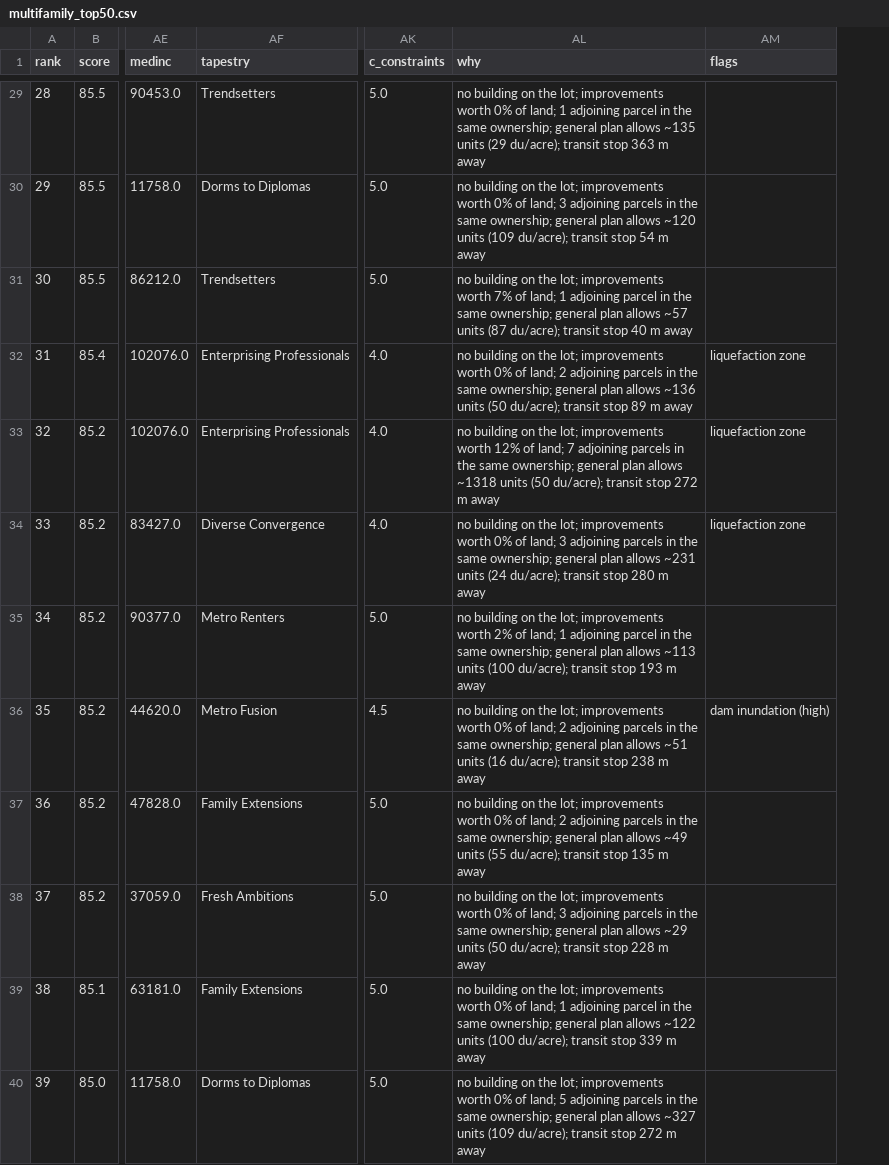
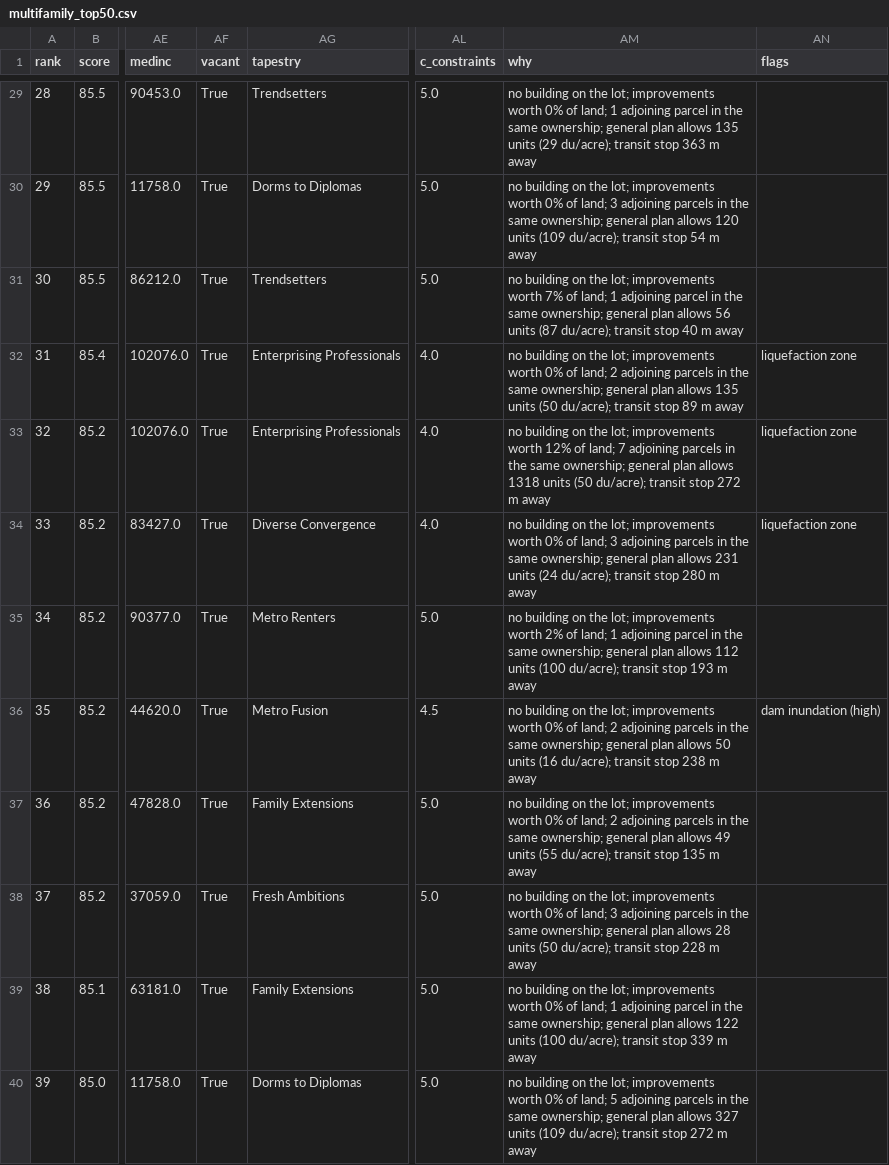
Before and after one commit to jdevoy1027/taxliencode, a CSV file: multifamily_top50.csv, drawn as a sheet; only a part is shown, gaps mark what is left out; addresses are those after the commit; the diff covers the shown part only; the diff names each change by its address in the sheet, - before the commit and + after, or states it on an @@ line.

```diff
--- a/multifamily_top50.csv
+++ b/multifamily_top50.csv
+column AF (vacant), rows 29-40: all True
-AM29 (why): …plan allows ~135 units (29…
+AM29 (why): …plan allows 135 units (29…
-AM30 (why): …plan allows ~120 units (109…
+AM30 (why): …plan allows 120 units (109…
-AM31 (why): …plan allows ~57 units (87…
+AM31 (why): …plan allows 56 units (87…
-AM32 (why): …plan allows ~136 units (50…
+AM32 (why): …plan allows 135 units (50…
-AM33 (why): …plan allows ~1318 units (50…
+AM33 (why): …plan allows 1318 units (50…
-AM34 (why): …plan allows ~231 units (24…
+AM34 (why): …plan allows 231 units (24…
-AM35 (why): …plan allows ~113 units (100…
+AM35 (why): …plan allows 112 units (100…
-AM36 (why): …plan allows ~51 units (16…
+AM36 (why): …plan allows 50 units (16…
-AM37 (why): …plan allows ~49 units (55…
+AM37 (why): …plan allows 49 units (55…
-AM38 (why): …plan allows ~29 units (50…
+AM38 (why): …plan allows 28 units (50…
-AM39 (why): …plan allows ~122 units (100…
+AM39 (why): …plan allows 122 units (100…
-AM40 (why): …plan allows ~327 units (109…
+AM40 (why): …plan allows 327 units (109…
```
Also changed, not shown: 38 edited cells elsewhere in this file.
